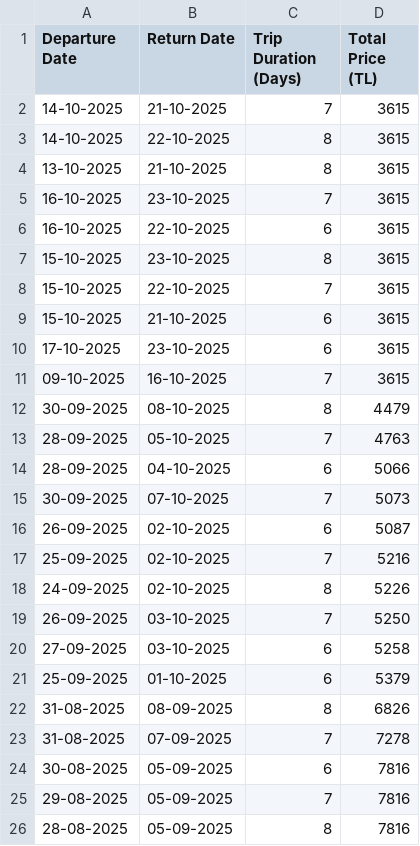
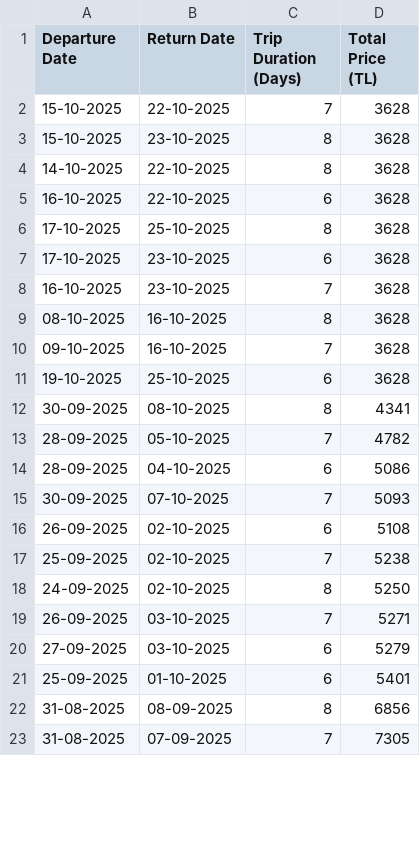
Before and after one commit to asrinsevim/PegasusFlightTracker, a CSV file: previous_results.csv, drawn as a sheet; only a part is shown; the diff covers the shown part only.

```diff
--- a/previous_results.csv
+++ b/previous_results.csv
@@ -1,26 +1,23 @@
 Departure Date,Return Date,Trip Duration (Days),Total Price (TL)
-14-10-2025,21-10-2025,7,3615
-14-10-2025,22-10-2025,8,3615
-13-10-2025,21-10-2025,8,3615
-16-10-2025,23-10-2025,7,3615
-16-10-2025,22-10-2025,6,3615
-15-10-2025,23-10-2025,8,3615
-15-10-2025,22-10-2025,7,3615
-15-10-2025,21-10-2025,6,3615
-17-10-2025,23-10-2025,6,3615
-09-10-2025,16-10-2025,7,3615
-30-09-2025,08-10-2025,8,4479
-28-09-2025,05-10-2025,7,4763
-28-09-2025,04-10-2025,6,5066
-30-09-2025,07-10-2025,7,5073
-26-09-2025,02-10-2025,6,5087
-25-09-2025,02-10-2025,7,5216
-24-09-2025,02-10-2025,8,5226
-26-09-2025,03-10-2025,7,5250
-27-09-2025,03-10-2025,6,5258
-25-09-2025,01-10-2025,6,5379
-31-08-2025,08-09-2025,8,6826
-31-08-2025,07-09-2025,7,7278
-30-08-2025,05-09-2025,6,7816
-29-08-2025,05-09-2025,7,7816
-28-08-2025,05-09-2025,8,7816
+15-10-2025,22-10-2025,7,3628
+15-10-2025,23-10-2025,8,3628
+14-10-2025,22-10-2025,8,3628
+16-10-2025,22-10-2025,6,3628
+17-10-2025,25-10-2025,8,3628
+17-10-2025,23-10-2025,6,3628
+16-10-2025,23-10-2025,7,3628
+08-10-2025,16-10-2025,8,3628
+09-10-2025,16-10-2025,7,3628
+19-10-2025,25-10-2025,6,3628
+30-09-2025,08-10-2025,8,4341
+28-09-2025,05-10-2025,7,4782
+28-09-2025,04-10-2025,6,5086
+30-09-2025,07-10-2025,7,5093
+26-09-2025,02-10-2025,6,5108
+25-09-2025,02-10-2025,7,5238
+24-09-2025,02-10-2025,8,5250
+26-09-2025,03-10-2025,7,5271
+27-09-2025,03-10-2025,6,5279
+25-09-2025,01-10-2025,6,5401
+31-08-2025,08-09-2025,8,6856
+31-08-2025,07-09-2025,7,7305
```
Also changed, not shown: 10 added rows, 7 removed rows and 12 edited cells elsewhere in this file.
